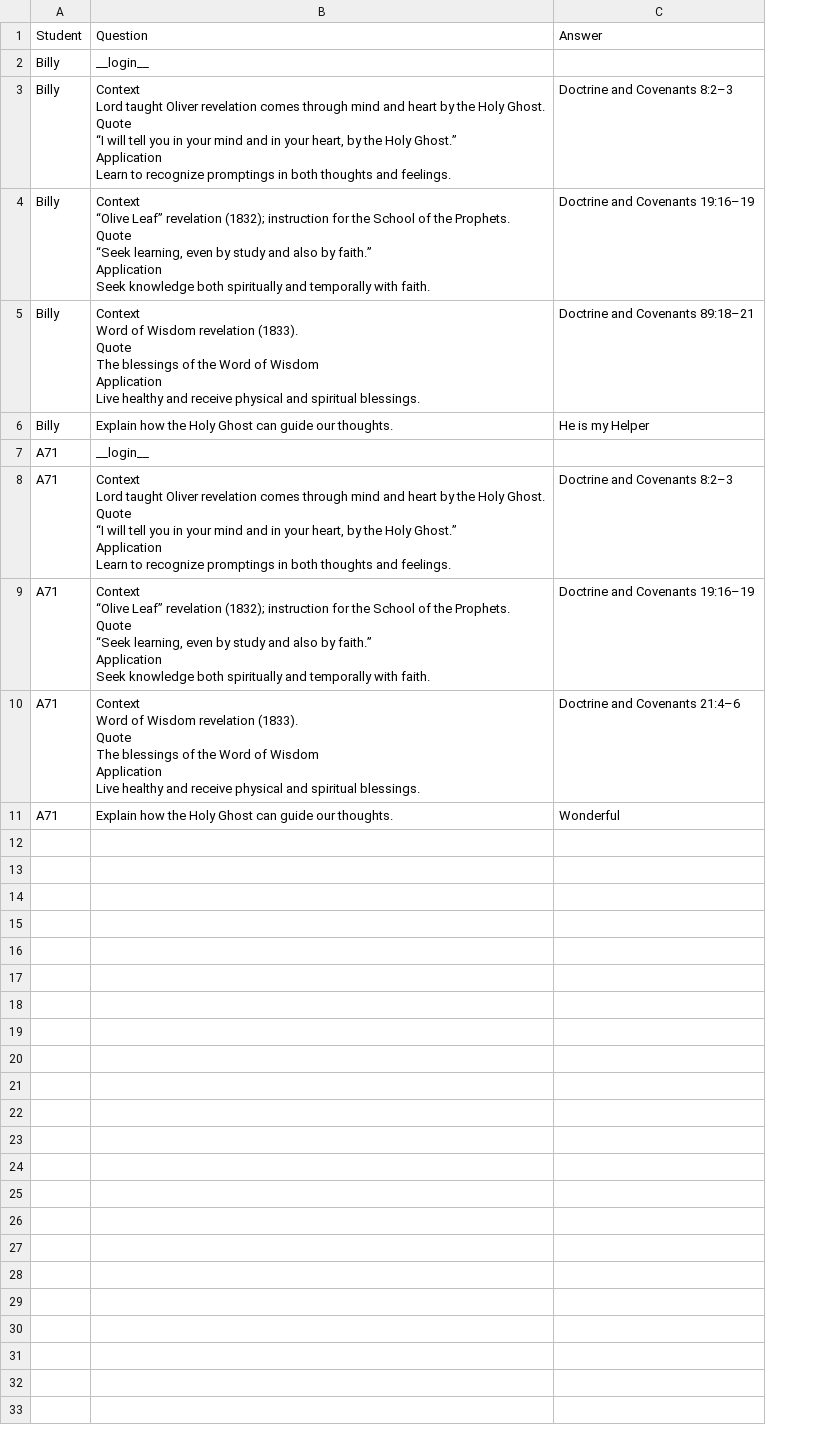
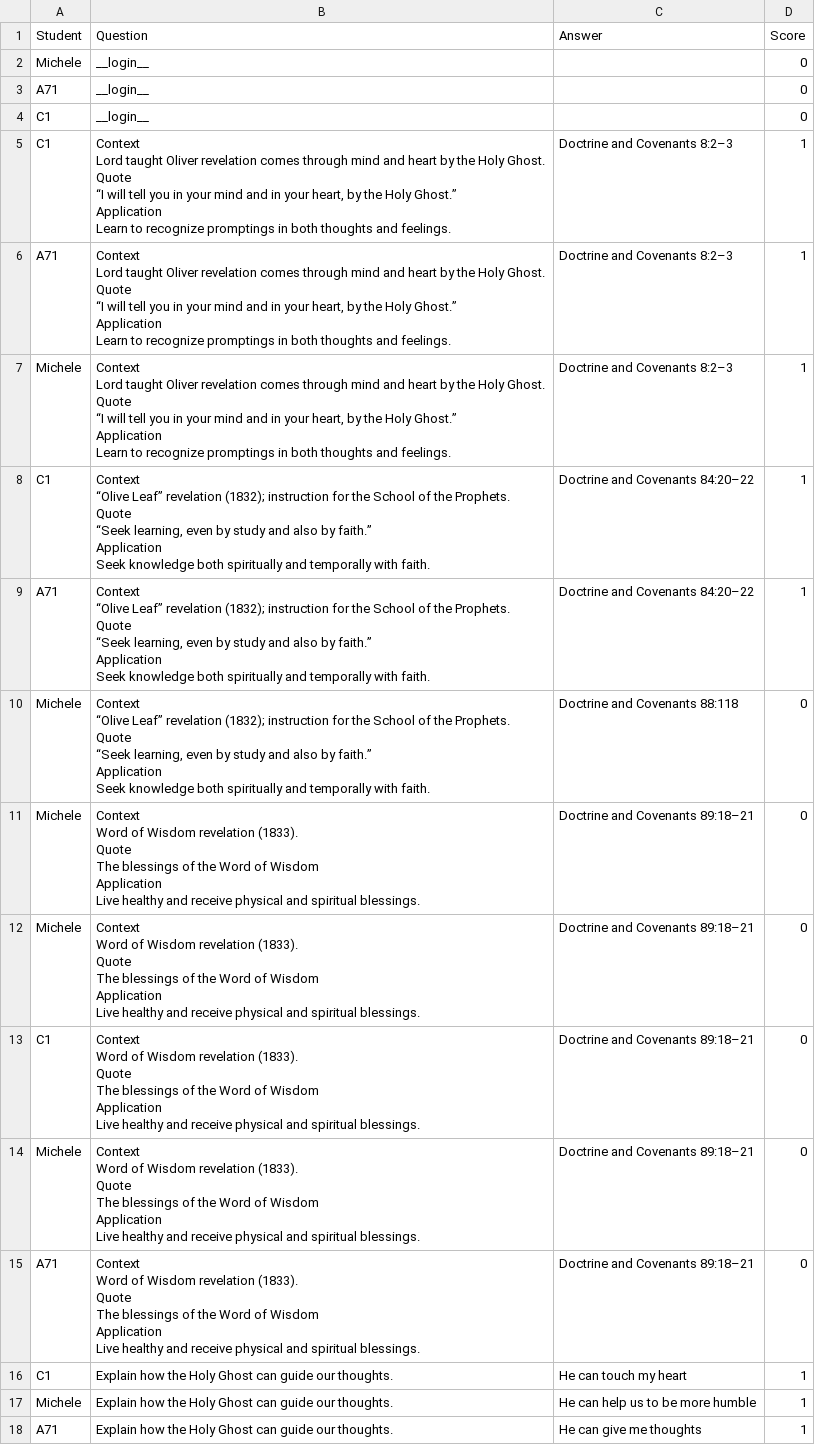
Before and after one commit to harmkenn/Python-Quiz, a CSV file: answers.csv, drawn as a sheet; removed rows and columns are numbered as before the commit, all else as after; ↵ is a line break in a cell; the diff names each change by its address in the sheet, - before the commit and + after, or states it on an @@ line.

```diff
--- a/answers.csv
+++ b/answers.csv
+column D (Score), rows 2-3: 0 | 0; row 6: 1; row 9: 1; row 15: 0; row 18: 1
-A2 (Student): Billy
+A2 (Student): Michele
-row 3: Billy | Context ↵ Lord taught Oliver revelation comes through mind and heart by the Holy Ghost. ↵ Quote ↵ “I will tell you in your mind and in your heart, by the Holy Ghost.” ↵ Application ↵ Learn to recognize promptings in both thoughts and feelings. | Doctrine and Covenants 8:2–3
-row 4: Billy | Context ↵ “Olive Leaf” revelation (1832); instruction for the School of the Prophets. ↵ Quote ↵ “Seek learning, even by study and also by faith.” ↵ Application ↵ Seek knowledge both spiritually and temporally with faith. | Doctrine and Covenants 19:16–19
-row 5: Billy | Context ↵ Word of Wisdom revelation (1833). ↵ Quote ↵ The blessings of the Word of Wisdom ↵ Application ↵ Live healthy and receive physical and spiritual blessings. | Doctrine and Covenants 89:18–21
-row 6: Billy | Explain how the Holy Ghost can guide our thoughts. | He is my Helper
+row 4: C1 | __login__ |  | 0
+row 5: C1 | Context ↵ Lord taught Oliver revelation comes through mind and heart by the Holy Ghost. ↵ Quote ↵ “I will tell you in your mind and in your heart, by the Holy Ghost.” ↵ Application ↵ Learn to recognize promptings in both thoughts and feelings. | Doctrine and Covenants 8:2–3 | 1
+row 7: Michele | Context ↵ Lord taught Oliver revelation comes through mind and heart by the Holy Ghost. ↵ Quote ↵ “I will tell you in your mind and in your heart, by the Holy Ghost.” ↵ Application ↵ Learn to recognize promptings in both thoughts and feelings. | Doctrine and Covenants 8:2–3 | 1
+row 8: C1 | Context ↵ “Olive Leaf” revelation (1832); instruction for the School of the Prophets. ↵ Quote ↵ “Seek learning, even by study and also by faith.” ↵ Application ↵ Seek knowledge both spiritually and temporally with faith. | Doctrine and Covenants 84:20–22 | 1
-C9 (Answer): Doctrine and Covenants 19:16–19
+C9 (Answer): Doctrine and Covenants 84:20–22
+row 10: Michele | Context ↵ “Olive Leaf” revelation (1832); instruction for the School of the Prophets. ↵ Quote ↵ “Seek learning, even by study and also by faith.” ↵ Application ↵ Seek knowledge both spiritually and temporally with faith. | Doctrine and Covenants 88:118 | 0
+row 11: Michele | Context ↵ Word of Wisdom revelation (1833). ↵ Quote ↵ The blessings of the Word of Wisdom ↵ Application ↵ Live healthy and receive physical and spiritual blessings. | Doctrine and Covenants 89:18–21 | 0
+row 12: Michele | Context ↵ Word of Wisdom revelation (1833). ↵ Quote ↵ The blessings of the Word of Wisdom ↵ Application ↵ Live healthy and receive physical and spiritual blessings. | Doctrine and Covenants 89:18–21 | 0
+row 13: C1 | Context ↵ Word of Wisdom revelation (1833). ↵ Quote ↵ The blessings of the Word of Wisdom ↵ Application ↵ Live healthy and receive physical and spiritual blessings. | Doctrine and Covenants 89:18–21 | 0
+row 14: Michele | Context ↵ Word of Wisdom revelation (1833). ↵ Quote ↵ The blessings of the Word of Wisdom ↵ Application ↵ Live healthy and receive physical and spiritual blessings. | Doctrine and Covenants 89:18–21 | 0
-C15 (Answer): Doctrine and Covenants 21:4–6
+C15 (Answer): Doctrine and Covenants 89:18–21
+row 16: C1 | Explain how the Holy Ghost can guide our thoughts. | He can touch my heart | 1
+row 17: Michele | Explain how the Holy Ghost can guide our thoughts. | He can help us to be more humble | 1
-C18 (Answer): Wonderful
+C18 (Answer): He can give me thoughts
```
Also changed, not shown: 1 other file.
